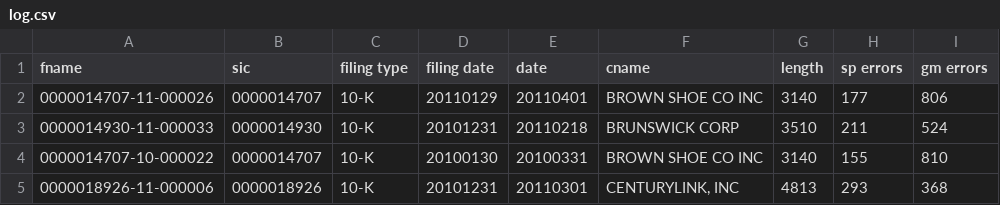
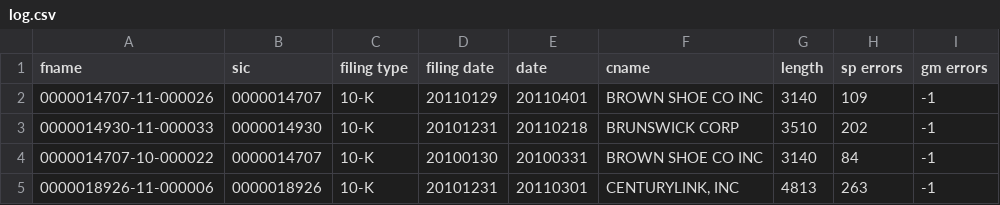
Before and after one commit to Choltz95/warner_statement_project, a CSV file: result/log.csv, drawn as a sheet.

```diff
--- a/result/log.csv
+++ b/result/log.csv
@@ -1,5 +1,5 @@
 fname,sic,filing type,filing date,date,cname,length,sp errors,gm errors
-0000014707-11-000026,0000014707,10-K,20110129,20110401,BROWN SHOE CO INC,3140,177,806
-0000014930-11-000033,0000014930,10-K,20101231,20110218,BRUNSWICK CORP,3510,211,524
-0000014707-10-000022,0000014707,10-K,20100130,20100331,BROWN SHOE CO INC,3140,155,810
-0000018926-11-000006,0000018926,10-K,20101231,20110301,"CENTURYLINK, INC",4813,293,368
+0000014707-11-000026,0000014707,10-K,20110129,20110401,BROWN SHOE CO INC,3140,109,-1
+0000014930-11-000033,0000014930,10-K,20101231,20110218,BRUNSWICK CORP,3510,202,-1
+0000014707-10-000022,0000014707,10-K,20100130,20100331,BROWN SHOE CO INC,3140,84,-1
+0000018926-11-000006,0000018926,10-K,20101231,20110301,"CENTURYLINK, INC",4813,263,-1
```
Also changed, not shown: 24 other files.
